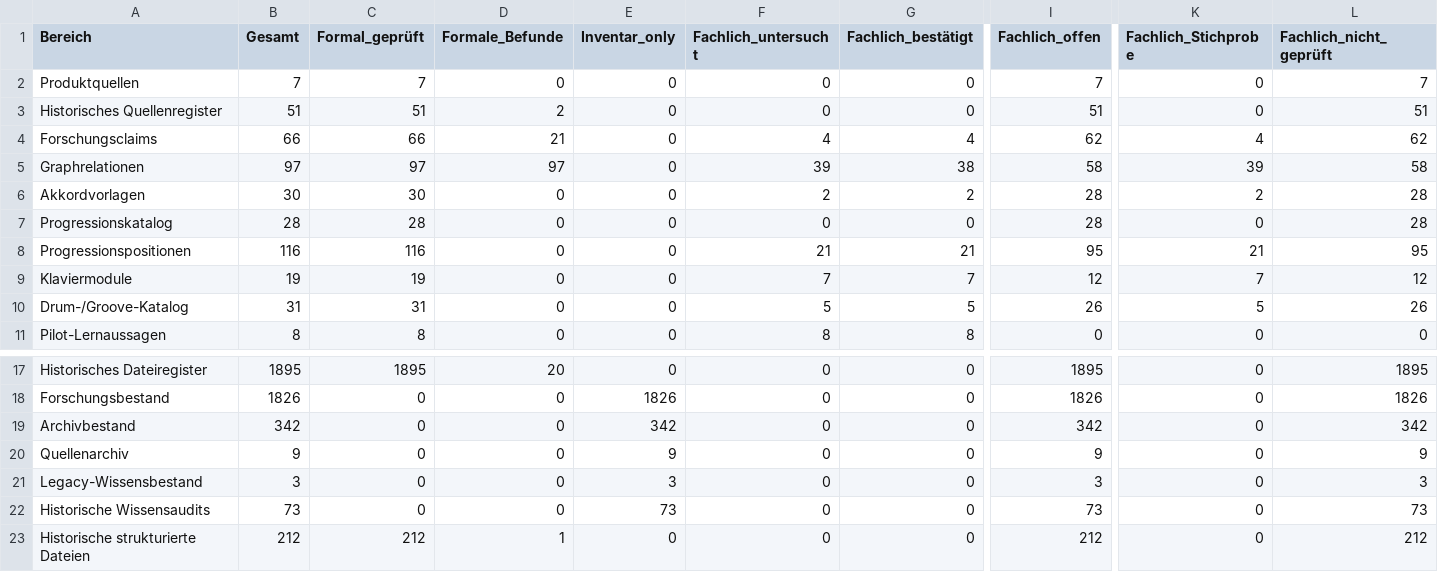
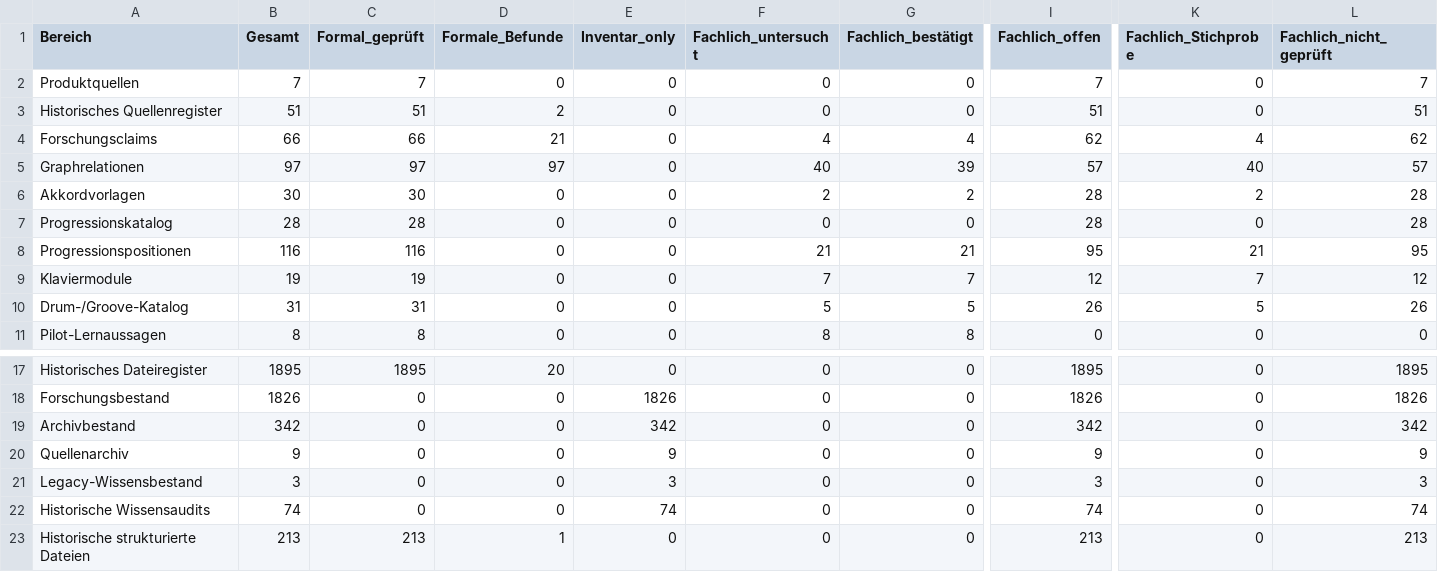
Before and after one commit to n05a-design/steps, a CSV file: knowledge/benchmark/COVERAGE.csv, drawn as a sheet; only a part is shown, gaps mark what is left out; the diff names each change by its address in the sheet, - before the commit and + after, or states it on an @@ line.

```diff
--- a/knowledge/benchmark/COVERAGE.csv
+++ b/knowledge/benchmark/COVERAGE.csv
-F5 (Fachlich_untersucht): 39
+F5 (Fachlich_untersucht): 40
-G5 (Fachlich_bestätigt): 38
+G5 (Fachlich_bestätigt): 39
-I5 (Fachlich_offen): 58
+I5 (Fachlich_offen): 57
-K5 (Fachlich_Stichprobe): 39
+K5 (Fachlich_Stichprobe): 40
-L5 (Fachlich_nicht_geprüft): 58
+L5 (Fachlich_nicht_geprüft): 57
-B22 (Gesamt): 73
+B22 (Gesamt): 74
-E22 (Inventar_only): 73
+E22 (Inventar_only): 74
-I22 (Fachlich_offen): 73
+I22 (Fachlich_offen): 74
-L22 (Fachlich_nicht_geprüft): 73
+L22 (Fachlich_nicht_geprüft): 74
-B23 (Gesamt): 212
+B23 (Gesamt): 213
-C23 (Formal_geprüft): 212
+C23 (Formal_geprüft): 213
-I23 (Fachlich_offen): 212
+I23 (Fachlich_offen): 213
-L23 (Fachlich_nicht_geprüft): 212
+L23 (Fachlich_nicht_geprüft): 213
```
Also changed, not shown: docs/audit/fable-5.2/GOLDEN_64_PRUEFMATRIX_2026-11-14.csv, docs/audit/fable-5.2/NACHT_GOLDEN_2026-11-14.csv, 27 other files.
